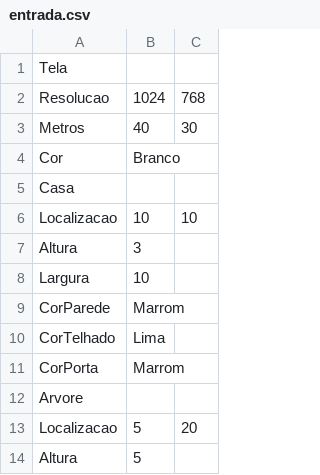
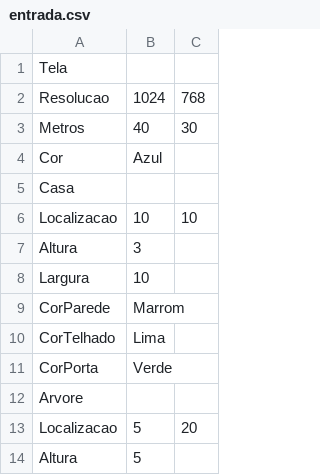
Before and after one commit to HenriqueCansi/CompGrafica-1, a CSV file: entrada.csv, drawn as a sheet; only a part is shown.

```diff
--- a/entrada.csv
+++ b/entrada.csv
@@ -3,3 +3,3 @@ Resolucao;1024;768;
 Metros;40;30;
-Cor;Branco;
+Cor;Azul;
 Casa;
@@ -10,3 +10,3 @@ CorParede;Marrom;
 CorTelhado;Lima;
-CorPorta;Marrom;
+CorPorta;Verde;
 Arvore;
```
Also changed, not shown: 13 other files.
